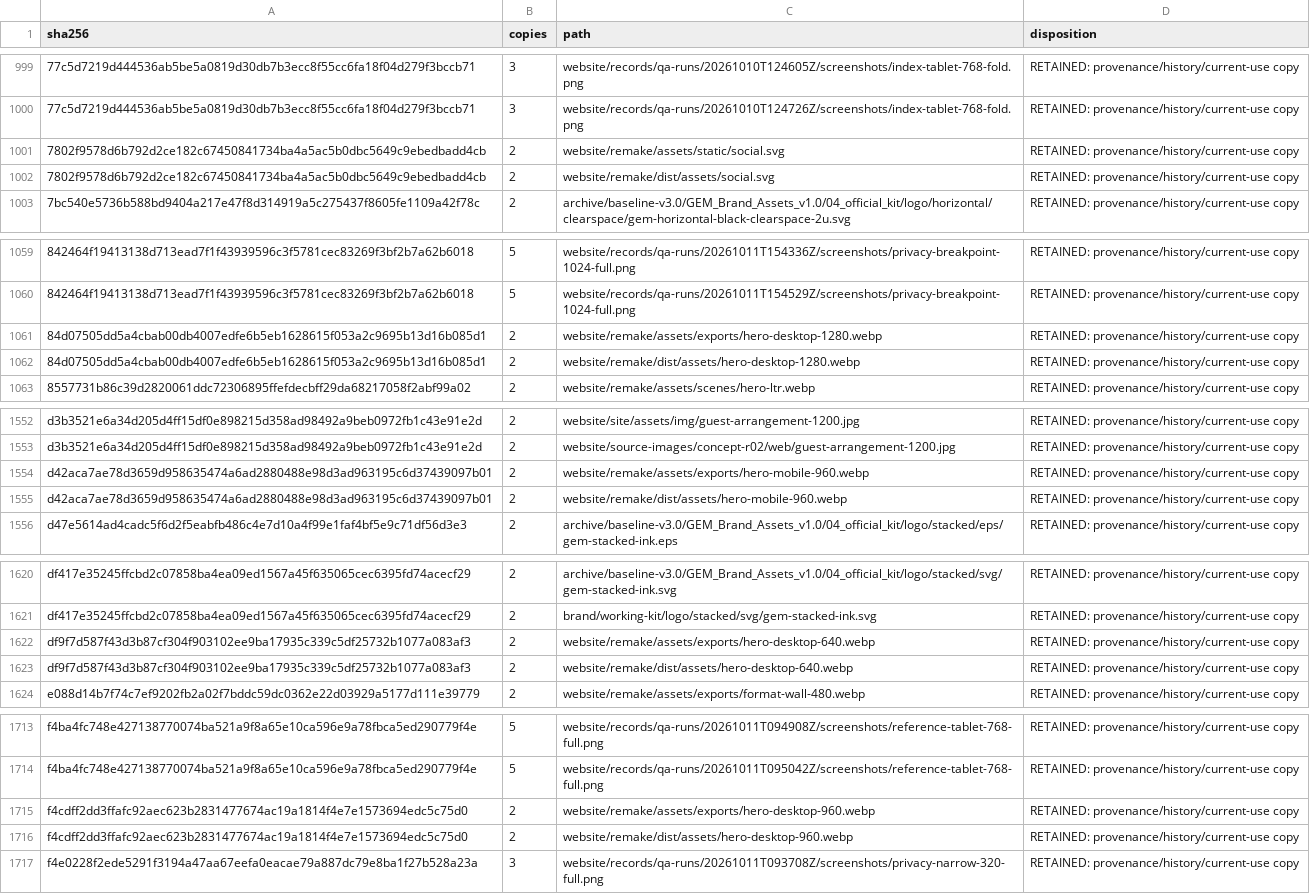
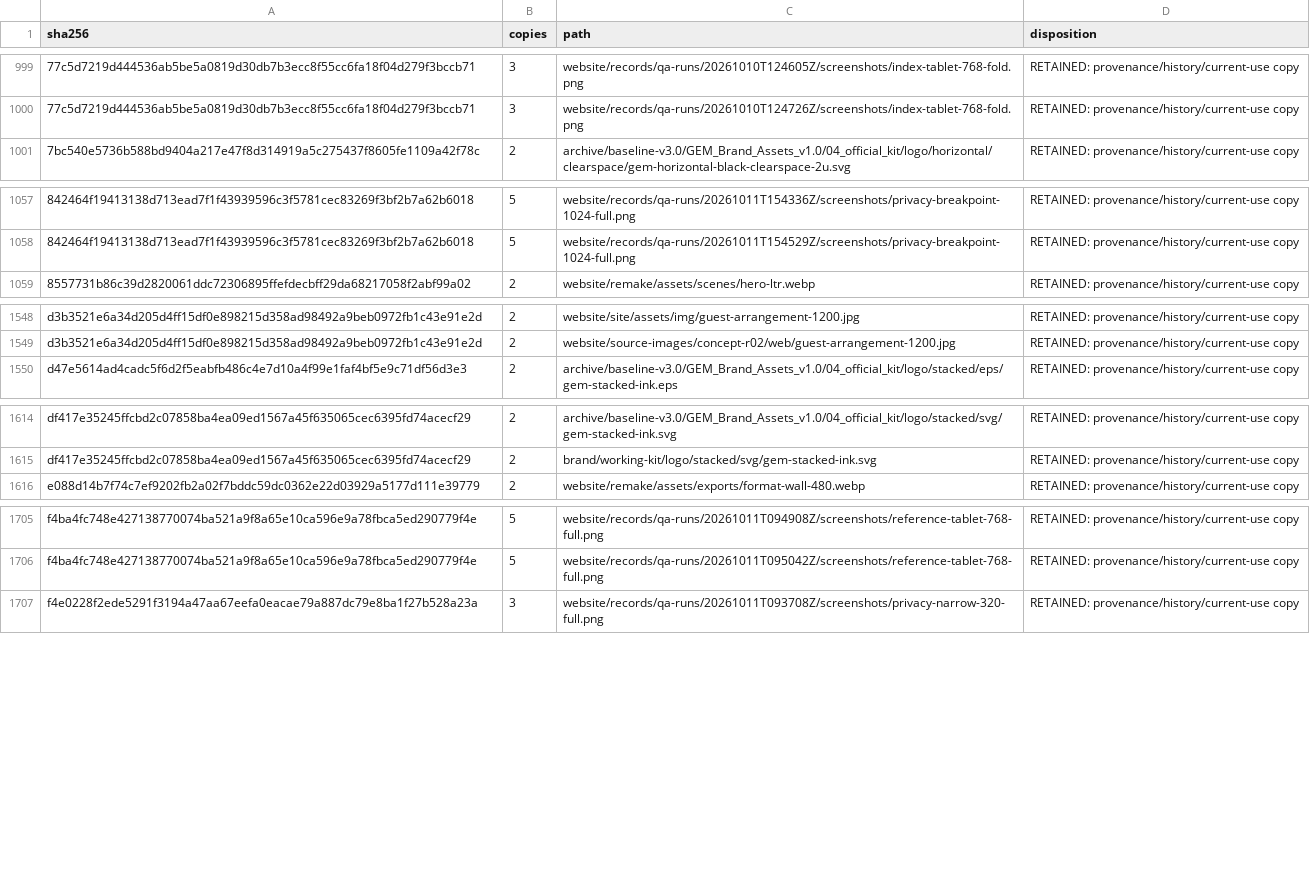
Before and after one commit to mish3labdul/GEM, a CSV file: governance/duplicate-report.csv, drawn as a sheet; only a part is shown, gaps mark what is left out; the diff covers the shown part only; the diff names each change by its address in the sheet, - before the commit and + after, or states it on an @@ line.

```diff
--- a/governance/duplicate-report.csv
+++ b/governance/duplicate-report.csv
-row 1001: 7802f9578d6b792d2ce182c67450841734ba4a5ac5b0dbc5649c9ebedbadd4cb | 2 | website/remake/assets/static/social.svg | RETAINED: provenance/history/current-use copy
-row 1002: 7802f9578d6b792d2ce182c67450841734ba4a5ac5b0dbc5649c9ebedbadd4cb | 2 | website/remake/dist/assets/social.svg | RETAINED: provenance/history/current-use copy
-row 1061: 84d07505dd5a4cbab00db4007edfe6b5eb1628615f053a2c9695b13d16b085d1 | 2 | website/remake/assets/exports/hero-desktop-1280.webp | RETAINED: provenance/history/current-use copy
-row 1062: 84d07505dd5a4cbab00db4007edfe6b5eb1628615f053a2c9695b13d16b085d1 | 2 | website/remake/dist/assets/hero-desktop-1280.webp | RETAINED: provenance/history/current-use copy
-row 1554: d42aca7ae78d3659d958635474a6ad2880488e98d3ad963195c6d37439097b01 | 2 | website/remake/assets/exports/hero-mobile-960.webp | RETAINED: provenance/history/current-use copy
-row 1555: d42aca7ae78d3659d958635474a6ad2880488e98d3ad963195c6d37439097b01 | 2 | website/remake/dist/assets/hero-mobile-960.webp | RETAINED: provenance/history/current-use copy
-row 1622: df9f7d587f43d3b87cf304f903102ee9ba17935c339c5df25732b1077a083af3 | 2 | website/remake/assets/exports/hero-desktop-640.webp | RETAINED: provenance/history/current-use copy
-row 1623: df9f7d587f43d3b87cf304f903102ee9ba17935c339c5df25732b1077a083af3 | 2 | website/remake/dist/assets/hero-desktop-640.webp | RETAINED: provenance/history/current-use copy
-row 1715: f4cdff2dd3ffafc92aec623b2831477674ac19a1814f4e7e1573694edc5c75d0 | 2 | website/remake/assets/exports/hero-desktop-960.webp | RETAINED: provenance/history/current-use copy
-row 1716: f4cdff2dd3ffafc92aec623b2831477674ac19a1814f4e7e1573694edc5c75d0 | 2 | website/remake/dist/assets/hero-desktop-960.webp | RETAINED: provenance/history/current-use copy
```
Also changed, not shown: 2 removed rows elsewhere in this file, 9 other files.
